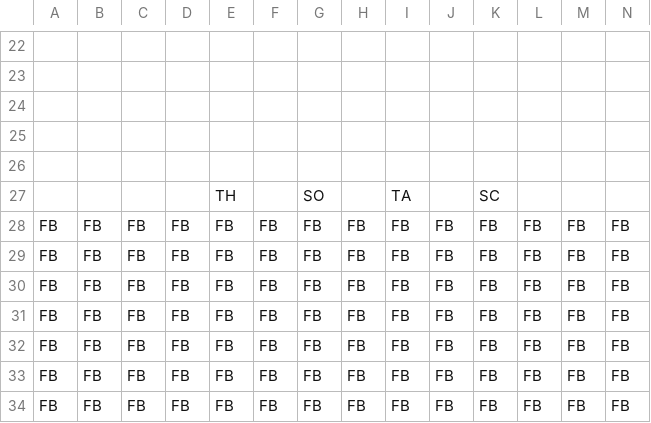
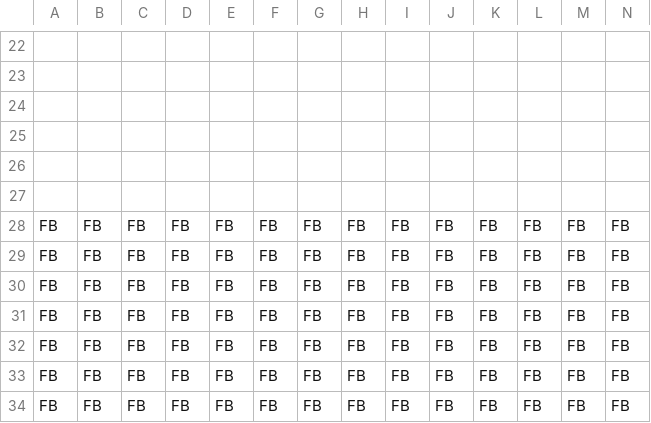
Before and after one commit to Ziiiwei/MarioGame, a CSV file: MarioGame/Data/DataFiles/MainMenu.csv, drawn as a sheet; only a part is shown, gaps mark what is left out; rows hold the shown columns only; the diff names each change by its address in the sheet, - before the commit and + after, or states it on an @@ line.

Commit message:
Removed main menu change

```diff
--- a/MarioGame/Data/DataFiles/MainMenu.csv
+++ b/MarioGame/Data/DataFiles/MainMenu.csv
-row 27:  |  |  |  | TH |  | SO |  | TA |  | SC
+row 27: (empty)
```
Also changed, not shown: 1 other file.
